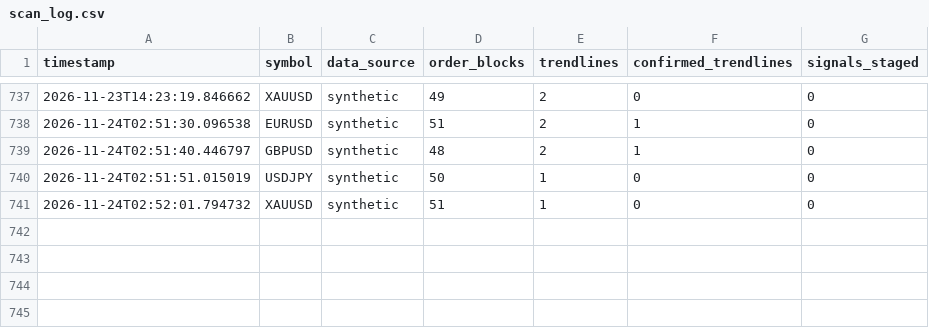
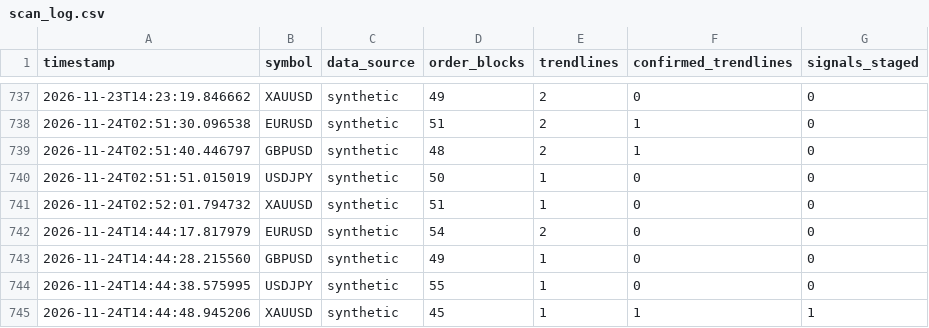
Before and after one commit to travis-global/SMC, a CSV file: data/scan_log.csv, drawn as a sheet; only a part is shown, gaps mark what is left out.

```diff
--- a/data/scan_log.csv
+++ b/data/scan_log.csv
@@ -741 +741,5 @@ timestamp,symbol,data_source,order_blocks,trendlines,confirmed_trendlines,signal
 2026-11-24T02:52:01.794732,XAUUSD,synthetic,51,1,0,0
+2026-11-24T14:44:17.817979,EURUSD,synthetic,54,2,0,0
+2026-11-24T14:44:28.215560,GBPUSD,synthetic,49,1,0,0
+2026-11-24T14:44:38.575995,USDJPY,synthetic,55,1,0,0
+2026-11-24T14:44:48.945206,XAUUSD,synthetic,45,1,1,1
```
Also changed, not shown: 1 other file.
